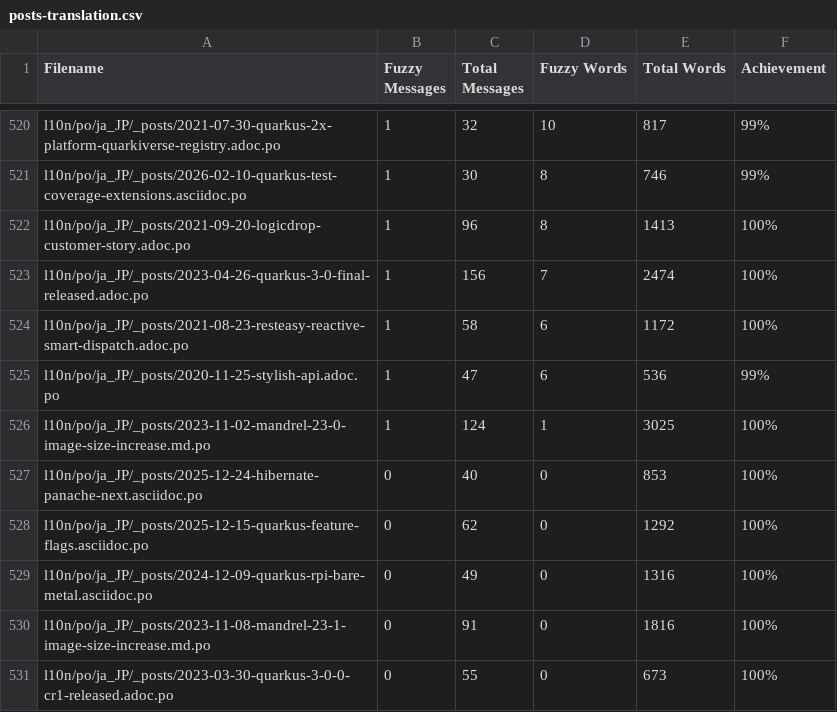
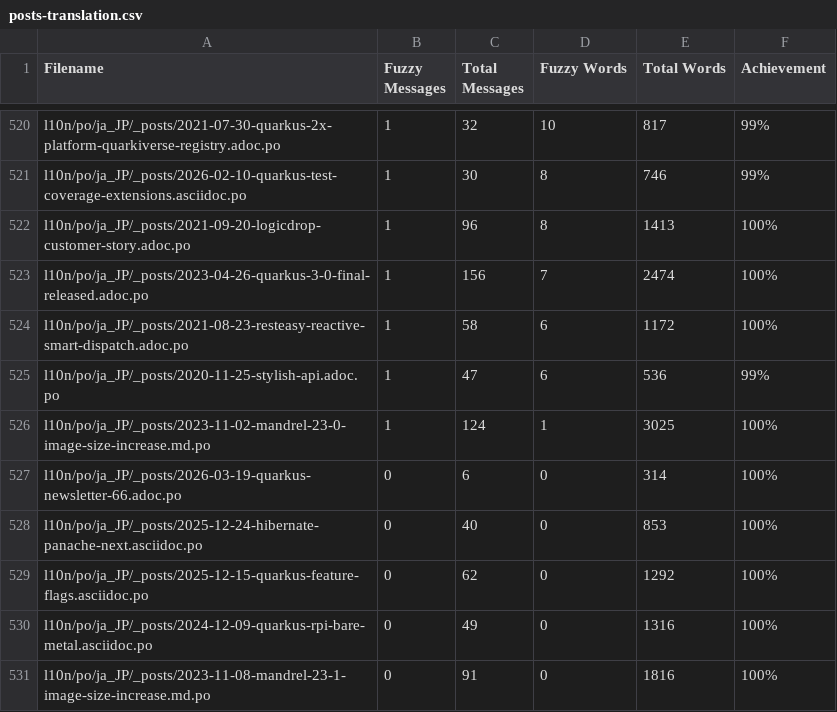
Before and after one commit to quarkusio/ja.quarkus.io, a CSV file: l10n/stats/posts-translation.csv, drawn as a sheet; only a part is shown, gaps mark what is left out; the shorter side is filled out with more unchanged rows; the diff names each change by its address in the sheet, - before the commit and + after, or states it on an @@ line.

Commit message:
Update translation stats

```diff
--- a/l10n/stats/posts-translation.csv
+++ b/l10n/stats/posts-translation.csv
+row 527: l10n/po/ja_JP/_posts/2026-03-19-quarkus-newsletter-66.adoc.po | 0 | 6 | 0 | 314 | 100%
```
Also changed, not shown: l10n/stats/latest-guides-translation.csv, l10n/stats/main-guides-translation.csv, 1 other file.
